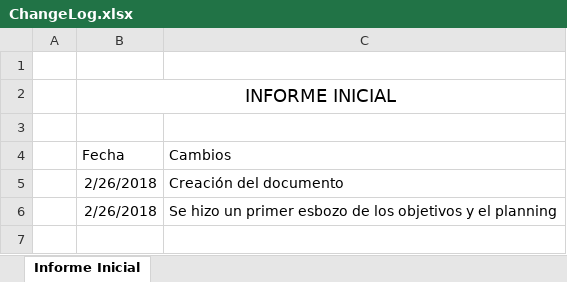
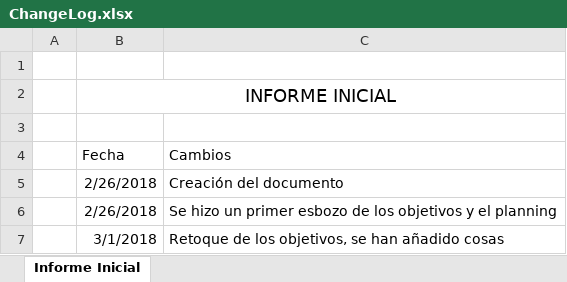
Before and after one commit to richardseba/TFG-Docs, an Excel workbook: Entregables/ChangeLog.xlsx, sheet Informe Inicial, drawn as a sheet; values as stored, in another font and other column widths than the file's, no borders; the diff names each change by its address in the sheet, - before the commit and + after, or states it on an @@ line.

Commit message:
Se han añadido cosas a los objetivos
+ objetivos
+ referencias

```diff
--- a/Entregables/ChangeLog.xlsx (sheet Informe Inicial)
+++ b/Entregables/ChangeLog.xlsx (sheet Informe Inicial)
+row 7:  | 3/1/2018 | Retoque de los objetivos, se han añadido cosas
```
Also changed, not shown: 7 other files.
